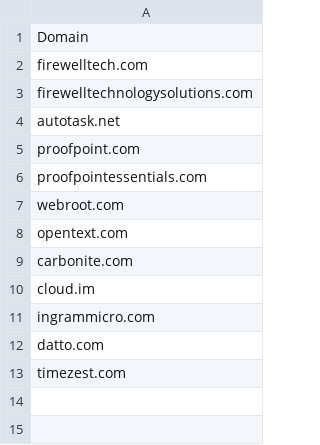
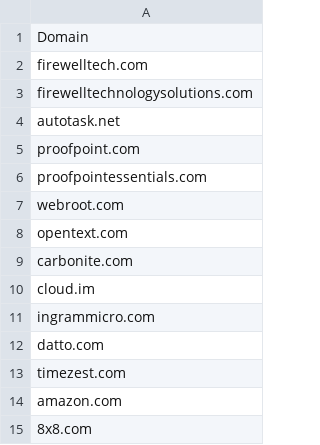
Before and after one commit to firewelltech/exchange-online-safe-senders, a CSV file: Safe Domains.csv, drawn as a sheet; the diff names each change by its address in the sheet, - before the commit and + after, or states it on an @@ line.

```diff
--- a/Safe Domains.csv
+++ b/Safe Domains.csv
+row 14: amazon.com
+row 15: 8x8.com
```
Also changed, not shown: 1 other file.
